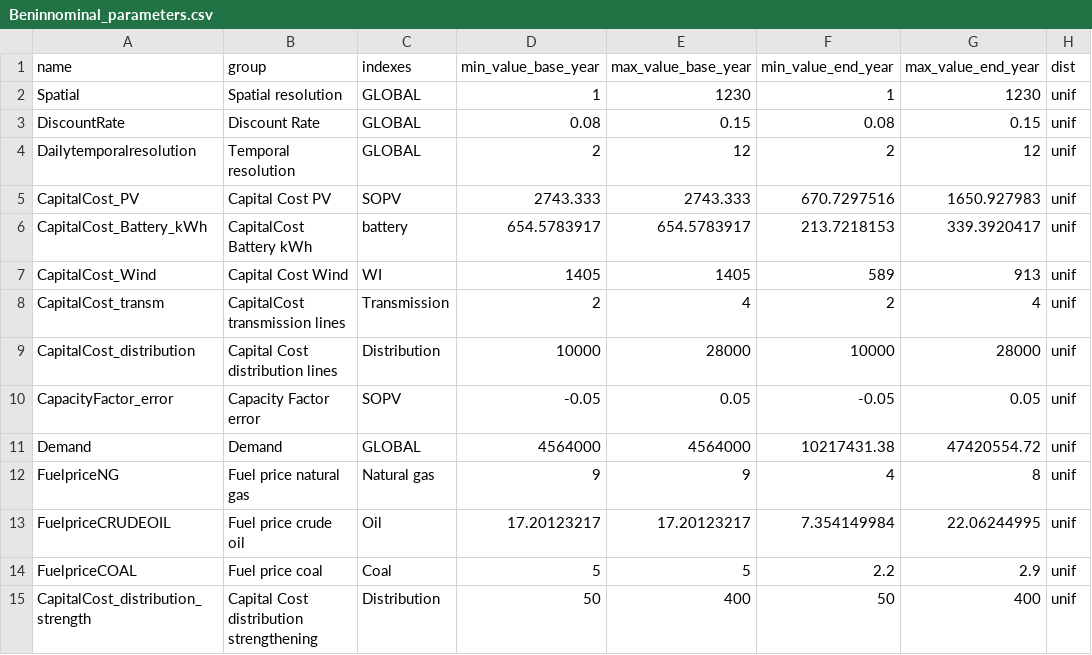
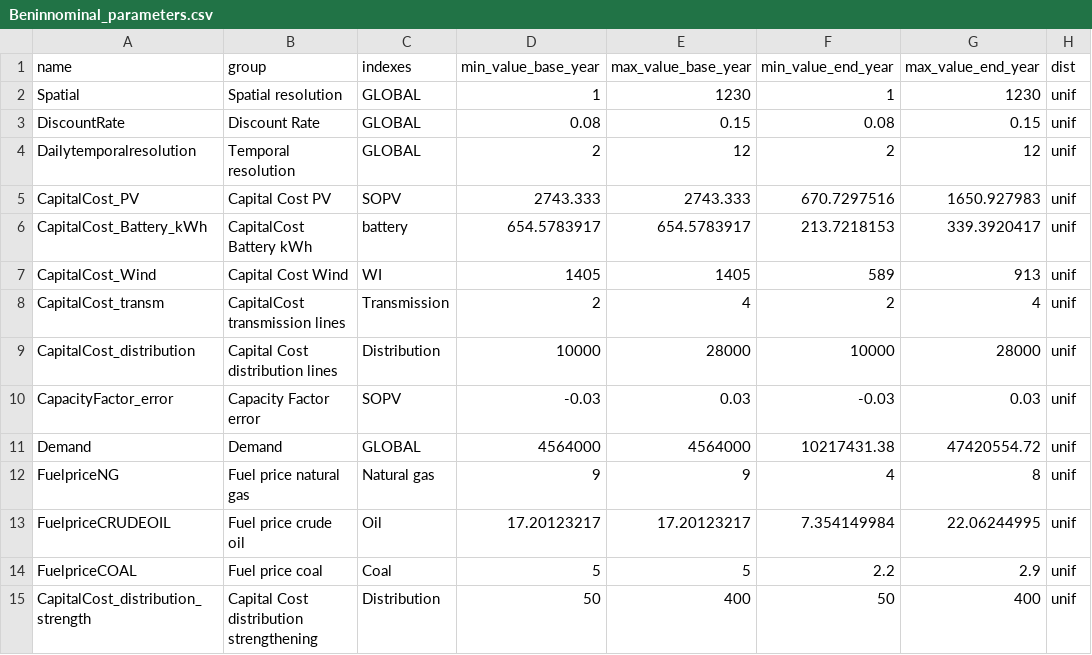
Before and after one commit to KTH-dESA/GSA_Spatial_temporal, a CSV file: src/config/Beninnominal_parameters.csv, drawn as a sheet; only a part is shown; the diff names each change by its address in the sheet, - before the commit and + after, or states it on an @@ line.

```diff
--- a/src/config/Beninnominal_parameters.csv
+++ b/src/config/Beninnominal_parameters.csv
-D10 (min_value_base_year): -0.05
+D10 (min_value_base_year): -0.03
-E10 (max_value_base_year): 0.05
+E10 (max_value_base_year): 0.03
-F10 (min_value_end_year): -0.05
+F10 (min_value_end_year): -0.03
-G10 (max_value_end_year): 0.05
+G10 (max_value_end_year): 0.03
```
Also changed, not shown: src/config/Beninparameters.csv, src/config/Kenyanominal_parameters.csv, 1 other file.
